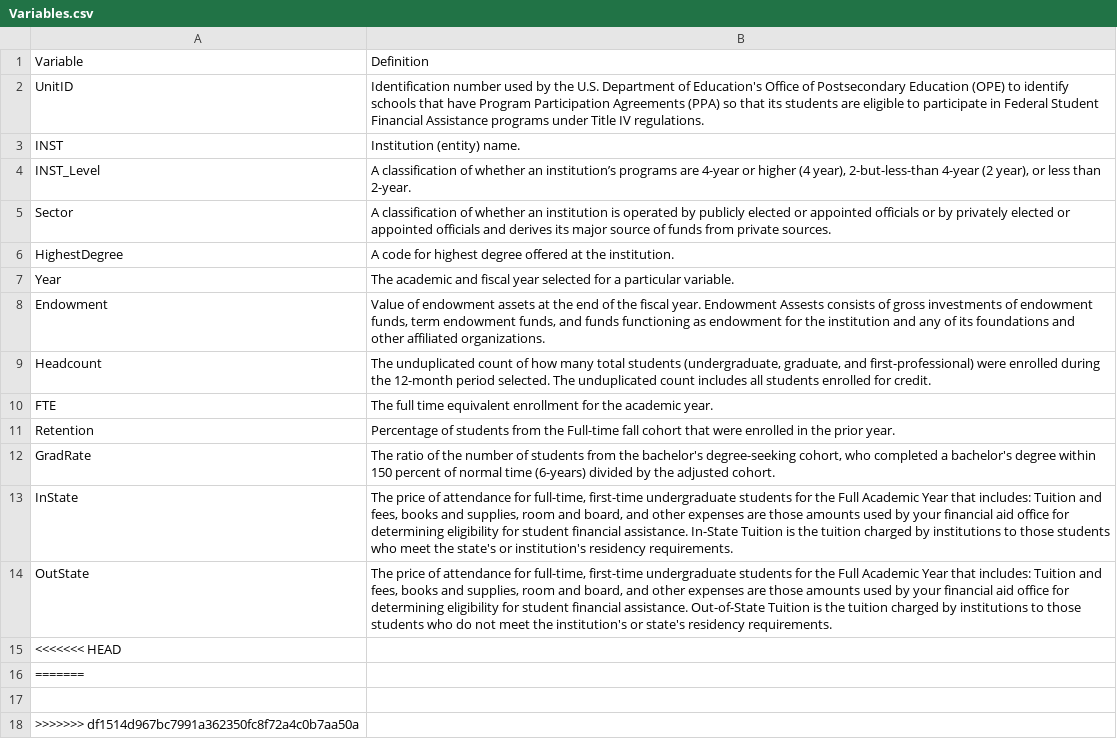
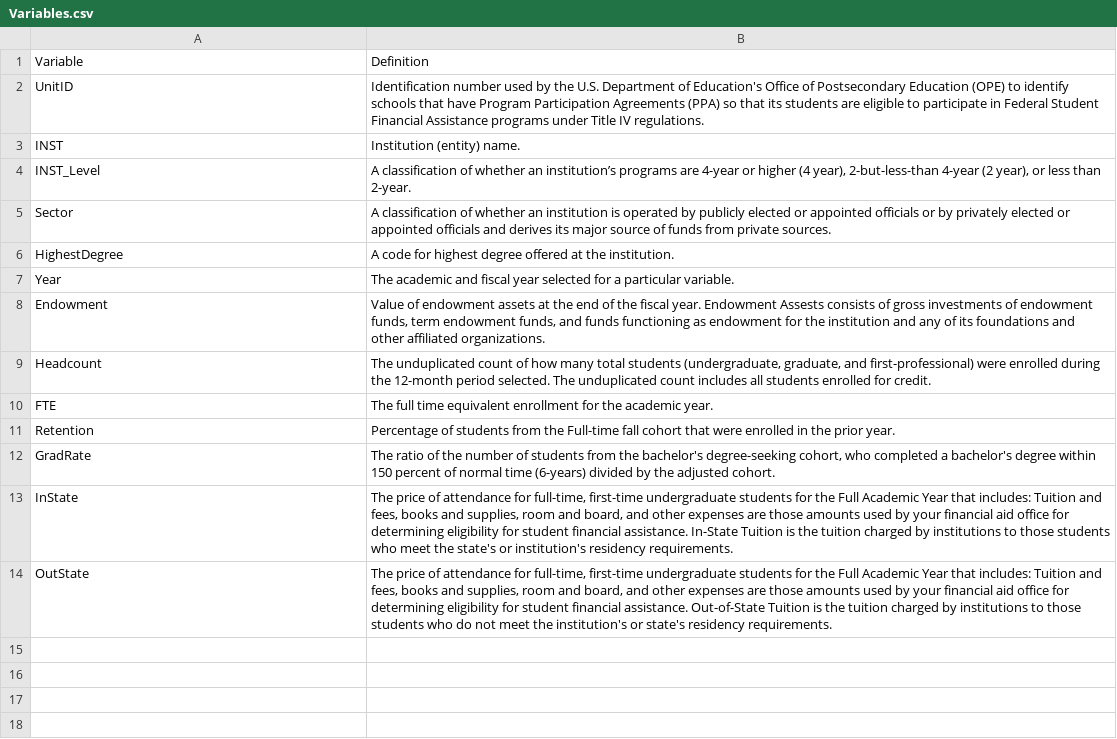
Before and after one commit to drcdavidson/college-endowments, a CSV file: IPEDS_Data/Variables.csv, drawn as a sheet; the diff names each change by its address in the sheet, - before the commit and + after, or states it on an @@ line.

Commit message:
Update Variables

```diff
--- a/IPEDS_Data/Variables.csv
+++ b/IPEDS_Data/Variables.csv
-row 15: <<<<<<< HEAD
-row 16: =======
-row 17: (empty)
-row 18: >>>>>>> df1514d967bc7991a362350fc8f72a4c0b7aa50a
```
